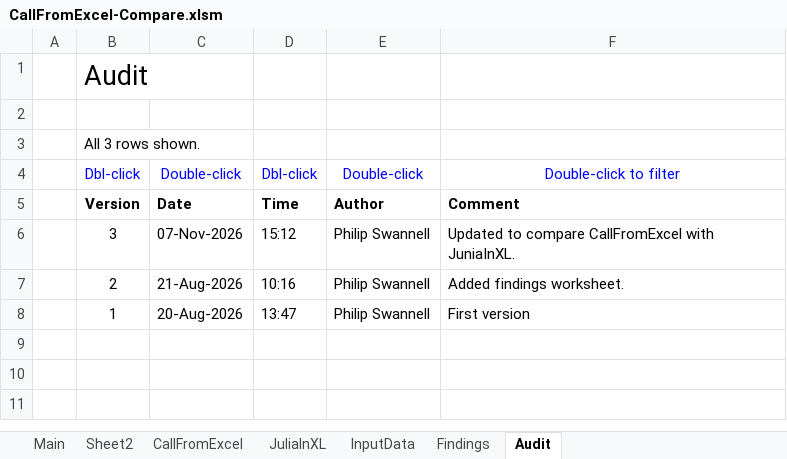
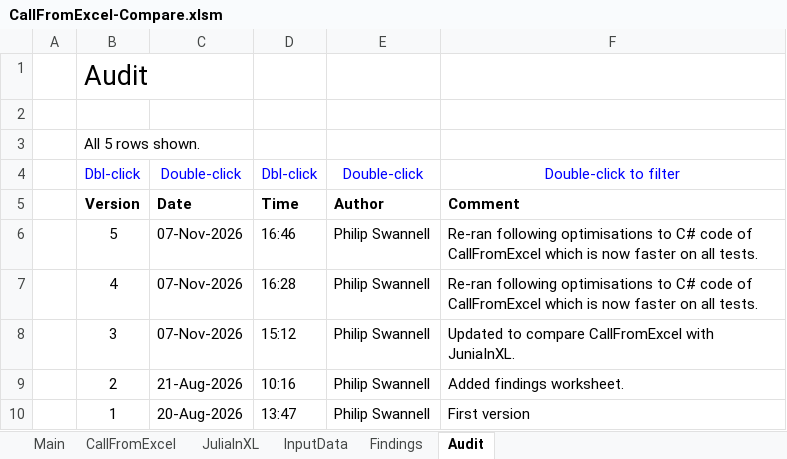
Before and after one commit to PGS62/CallFromExcel.jl, an Excel workbook: vba/CallFromExcel-Compare.xlsm/CallFromExcel-Compare.xlsm, sheet Audit, drawn as a sheet; values as stored, in another font and other column widths than the file's, no borders; conditional formats not drawn; the diff names each change by its address in the sheet, - before the commit and + after, or states it on an @@ line.

Commit message:
Refresh comparison workbook benchmarks
Re-run comparisons after CallFromExcel C# optimizations; results now match and CallFromExcel is faster across all tests. Remove obsolete Sheet2 exports.

```diff
--- a/vba/CallFromExcel-Compare.xlsm/CallFromExcel-Compare.xlsm (sheet Audit)
+++ b/vba/CallFromExcel-Compare.xlsm/CallFromExcel-Compare.xlsm (sheet Audit)
-sheet tab: Sheet2
-B3: All 3 rows shown.
+B3: All 5 rows shown.
+row 6:  | 5 | 07-Nov-2026 | 16:46 | Philip Swannell | Re-ran following optimisations to C# code of CallFromExcel which is now faster on all tests.
+row 7:  | 4 | 07-Nov-2026 | 16:28 | Philip Swannell | Re-ran following optimisations to C# code of CallFromExcel which is now faster on all tests.
```
Also changed, not shown: sheet Main, charts or pictures, workbooks/CallFromExcel-Compare.xlsm, 6 other files.
